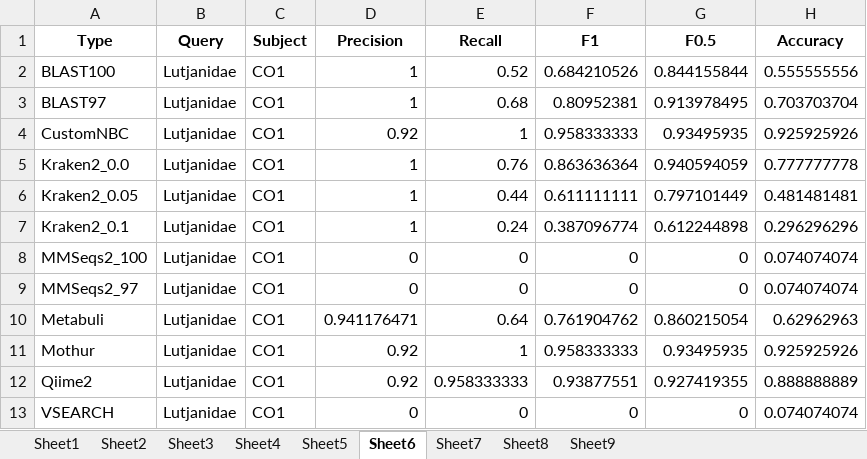
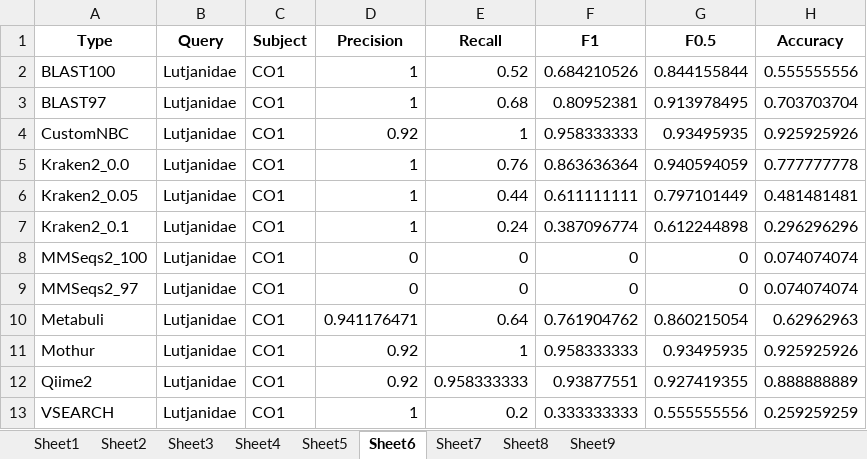
Before and after one commit to Computational-Biology-OceanOmics/OceanOmics-classifier-comparison, an Excel workbook: results/tables/All_F1_tables.xlsx, sheet Sheet6, drawn as a sheet; values as stored, in another font and other column widths than the file's, no borders; the diff names each change by its address in the sheet, - before the commit and + after, or states it on an @@ line.

```diff
--- a/results/tables/All_F1_tables.xlsx (sheet Sheet6)
+++ b/results/tables/All_F1_tables.xlsx (sheet Sheet6)
-D13 (Precision): 0
+D13 (Precision): 1
-E13 (Recall): 0
+E13 (Recall): 0.2
-F13 (F1): 0
+F13 (F1): 0.333333333
-G13 (F0.5): 0
+G13 (F0.5): 0.555555556
-H13 (Accuracy): 0.074074074
+H13 (Accuracy): 0.259259259
```
Also changed, not shown: sheet Sheet9, sheet Sheet3, results/tables/Counted_correctness.xlsx, results/tables/Error_types_table.xlsx, 15 other files.
